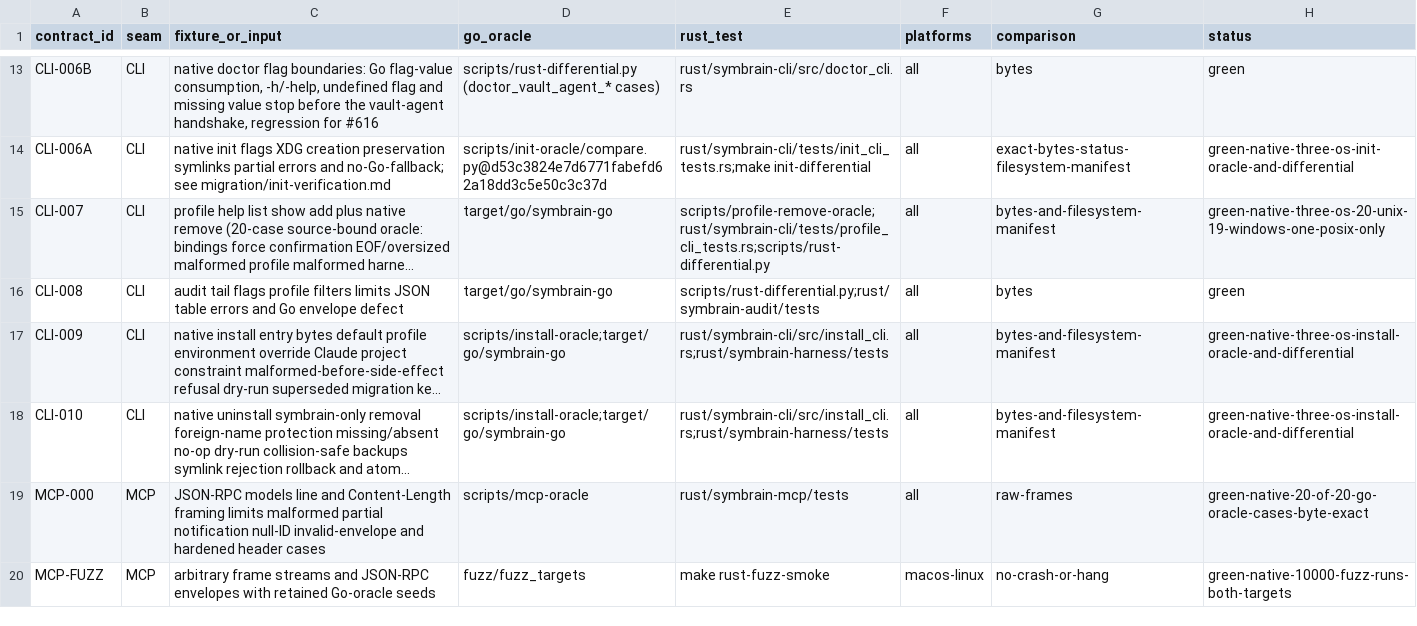
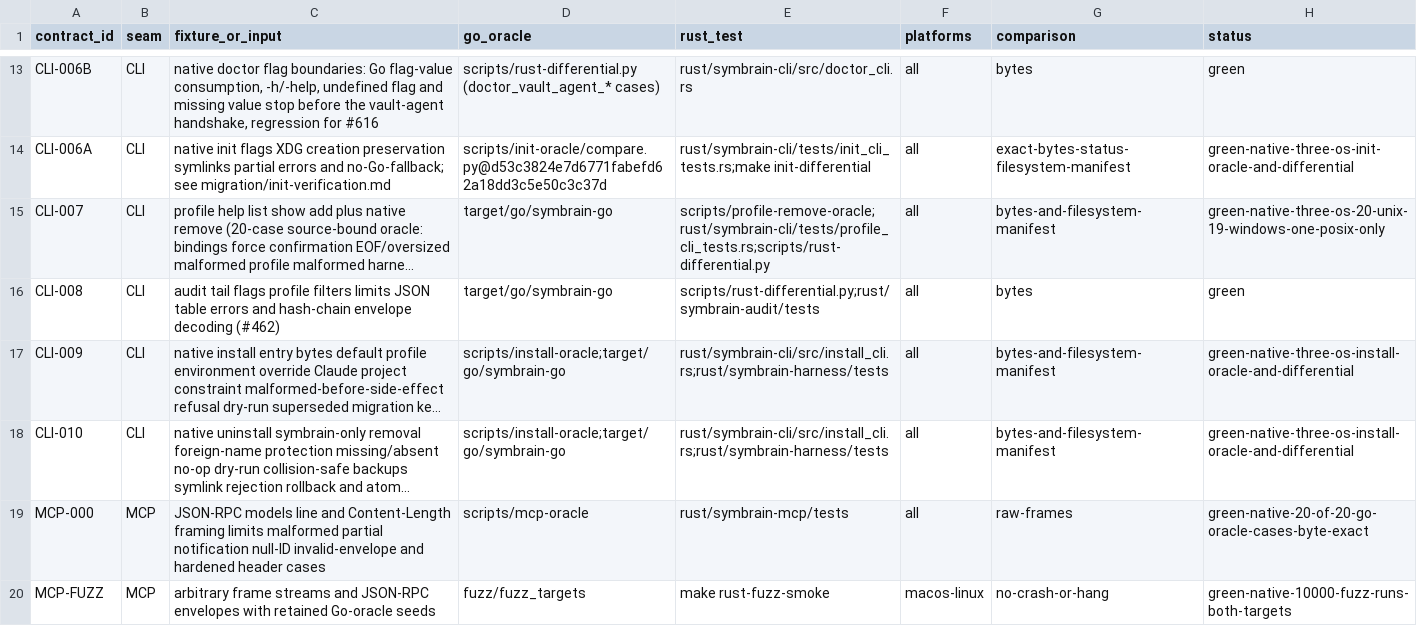
Before and after one commit to danieljustus/symaira-brain, a CSV file: migration/contract-matrix.csv, drawn as a sheet; only a part is shown, gaps mark what is left out; long unchanged cells end in …; the diff names each change by its address in the sheet, - before the commit and + after, or states it on an @@ line.

```diff
--- a/migration/contract-matrix.csv
+++ b/migration/contract-matrix.csv
-C16 (fixture_or_input): …errors and Go envelope defect
+C16 (fixture_or_input): …errors and hash-chain envelope decoding (#462)
```
Also changed, not shown: 6 other files.
